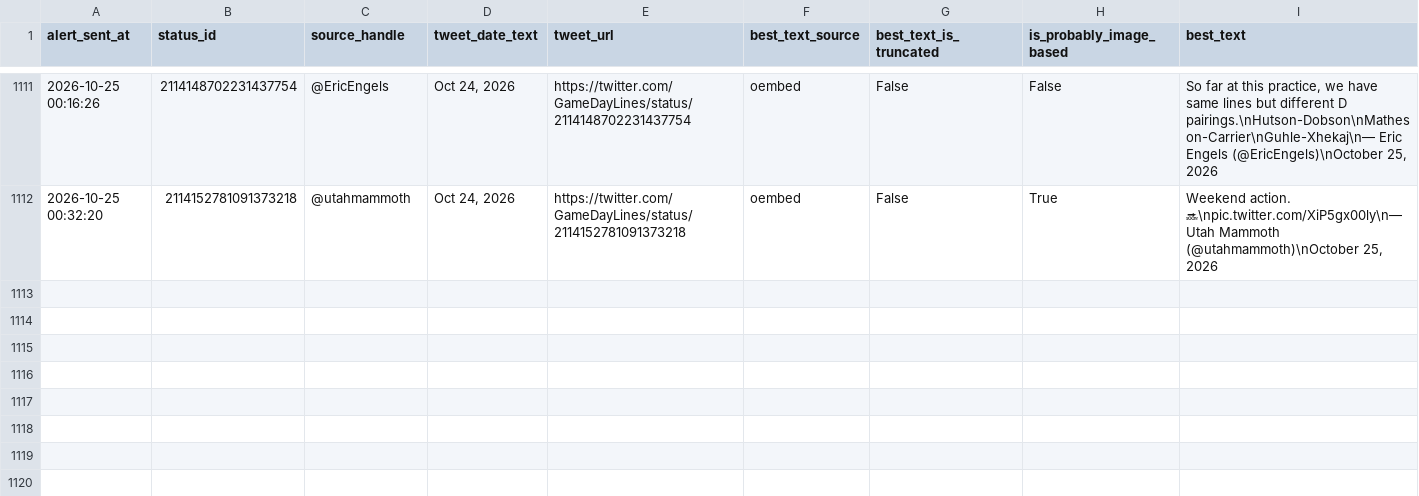
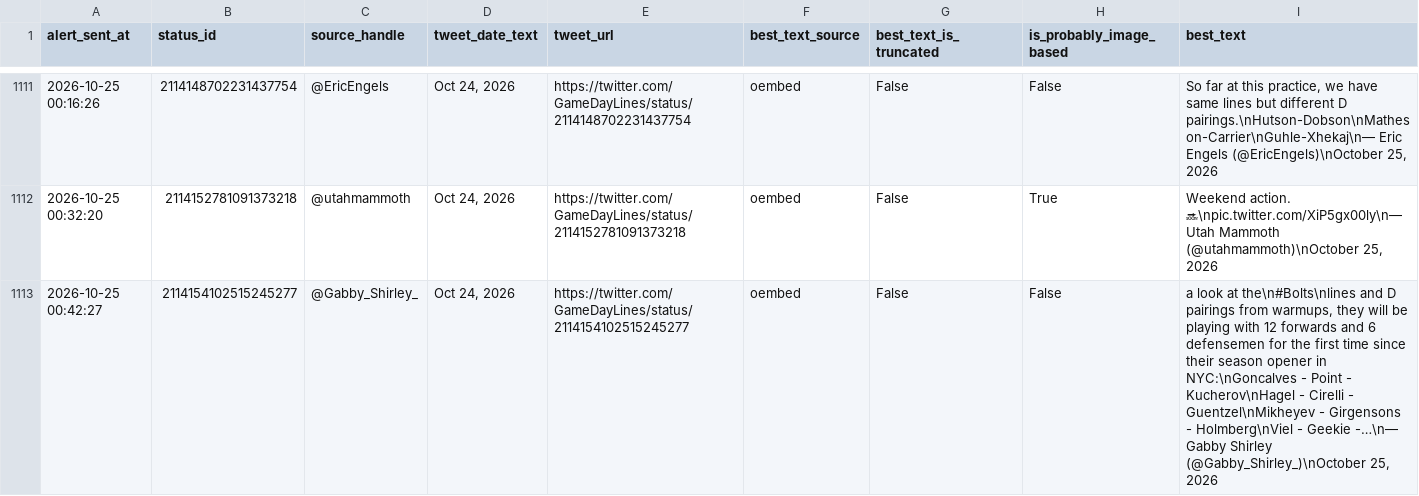
Before and after one commit to ajpayzant/nhl-line-alert-bot, a CSV file: gameday_line_alert_log.csv, drawn as a sheet; only a part is shown, gaps mark what is left out; the diff names each change by its address in the sheet, - before the commit and + after, or states it on an @@ line.

```diff
--- a/gameday_line_alert_log.csv
+++ b/gameday_line_alert_log.csv
+row 1113: 2026-10-25 00:42:27 | 2114154102515245277 | @Gabby_Shirley_ | Oct 24, 2026 | https://twitter.com/GameDayLines/status/2114154102515245277 | oembed | False | False | a look at the\n#Bolts\nlines and D pairings from warmups, they will be playing with 12 forwards and 6 defensemen for the first time since their season opener in NYC:\nGoncalves - Point - Kucherov\nHagel - Cirelli - Guentzel\nMikheyev - Girgensons - Holmberg\nViel - Geekie -…\n— Gabby Shirley (@Gabby_Shirley_)\nOctober 25, 2026
```
Also changed, not shown: 1 other file.
